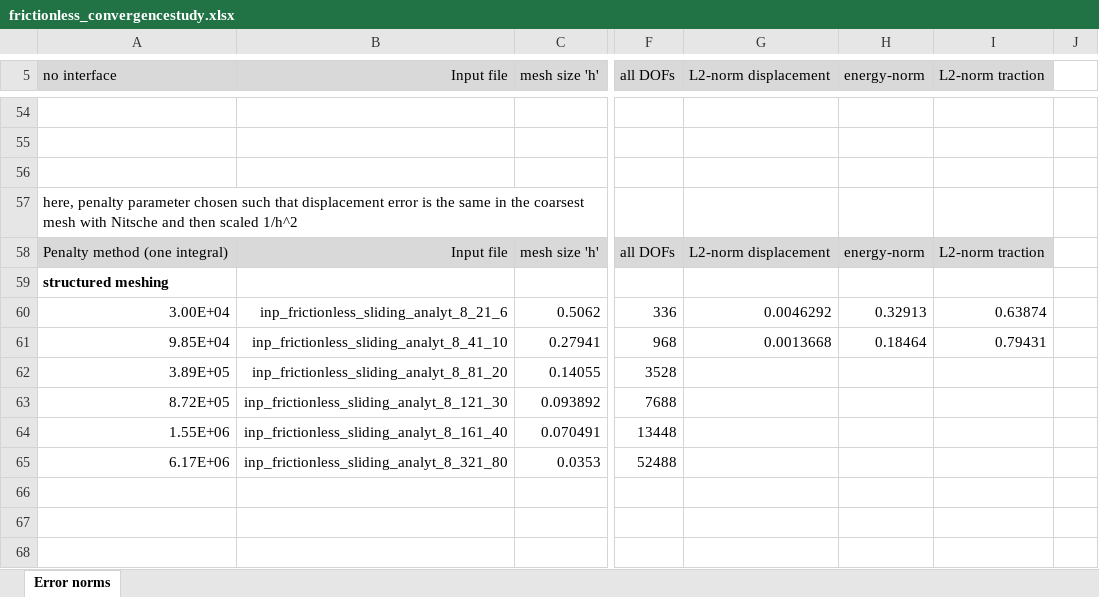
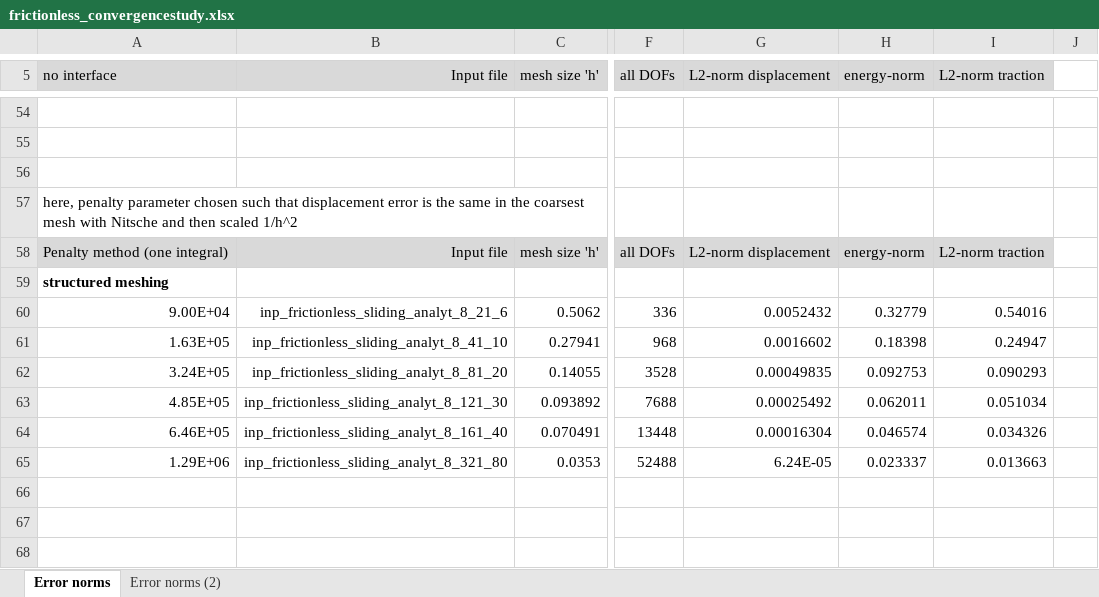
Before and after one commit to hnsyliupeng/dukewaves2, an Excel workbook: error_computation/frictionless_sliding_analyt_8/frictionless_convergencestudy.xlsx, sheet Error norms, drawn as a sheet; only a part is shown, gaps mark what is left out; values as stored, in another font and other column widths than the file's, no borders; charts and pictures not drawn; the diff covers the shown part only; the diff names each change by its address in the sheet, - before the commit and + after, or states it on an @@ line.

```diff
--- a/error_computation/frictionless_sliding_analyt_8/frictionless_convergencestudy.xlsx (sheet Error norms)
+++ b/error_computation/frictionless_sliding_analyt_8/frictionless_convergencestudy.xlsx (sheet Error norms)
+sheet tab: Error norms (2)
-A60 (no interface): 3.00E+04
+A60 (no interface): 9.00E+04
-G60 (L2-norm displacement): 0.0046292
+G60 (L2-norm displacement): 0.0052432
-H60 (energy-norm): 0.32913
+H60 (energy-norm): 0.32779
-I60 (L2-norm traction): 0.63874
+I60 (L2-norm traction): 0.54016
-A61 (no interface): 9.85E+04
+A61 (no interface): 1.63E+05
-G61 (L2-norm displacement): 0.0013668
+G61 (L2-norm displacement): 0.0016602
-H61 (energy-norm): 0.18464
+H61 (energy-norm): 0.18398
-I61 (L2-norm traction): 0.79431
+I61 (L2-norm traction): 0.24947
-A62 (no interface): 3.89E+05
+A62 (no interface): 3.24E+05
-G62 (L2-norm displacement): (empty)
+G62 (L2-norm displacement): 0.00049835
-H62 (energy-norm): (empty)
+H62 (energy-norm): 0.092753
-I62 (L2-norm traction): (empty)
+I62 (L2-norm traction): 0.090293
-A63 (no interface): 8.72E+05
+A63 (no interface): 4.85E+05
-G63 (L2-norm displacement): (empty)
+G63 (L2-norm displacement): 0.00025492
-H63 (energy-norm): (empty)
+H63 (energy-norm): 0.062011
-I63 (L2-norm traction): (empty)
+I63 (L2-norm traction): 0.051034
-A64 (no interface): 1.55E+06
+A64 (no interface): 6.46E+05
-G64 (L2-norm displacement): (empty)
+G64 (L2-norm displacement): 0.00016304
-H64 (energy-norm): (empty)
+H64 (energy-norm): 0.046574
-I64 (L2-norm traction): (empty)
+I64 (L2-norm traction): 0.034326
-A65 (no interface): 6.17E+06
+A65 (no interface): 1.29E+06
-G65 (L2-norm displacement): (empty)
+G65 (L2-norm displacement): 6.24E-05
-H65 (energy-norm): (empty)
+H65 (energy-norm): 0.023337
-I65 (L2-norm traction): (empty)
+I65 (L2-norm traction): 0.013663
```
Also changed, not shown: 13 edited cells elsewhere in this sheet, charts or pictures, 12 other files.
